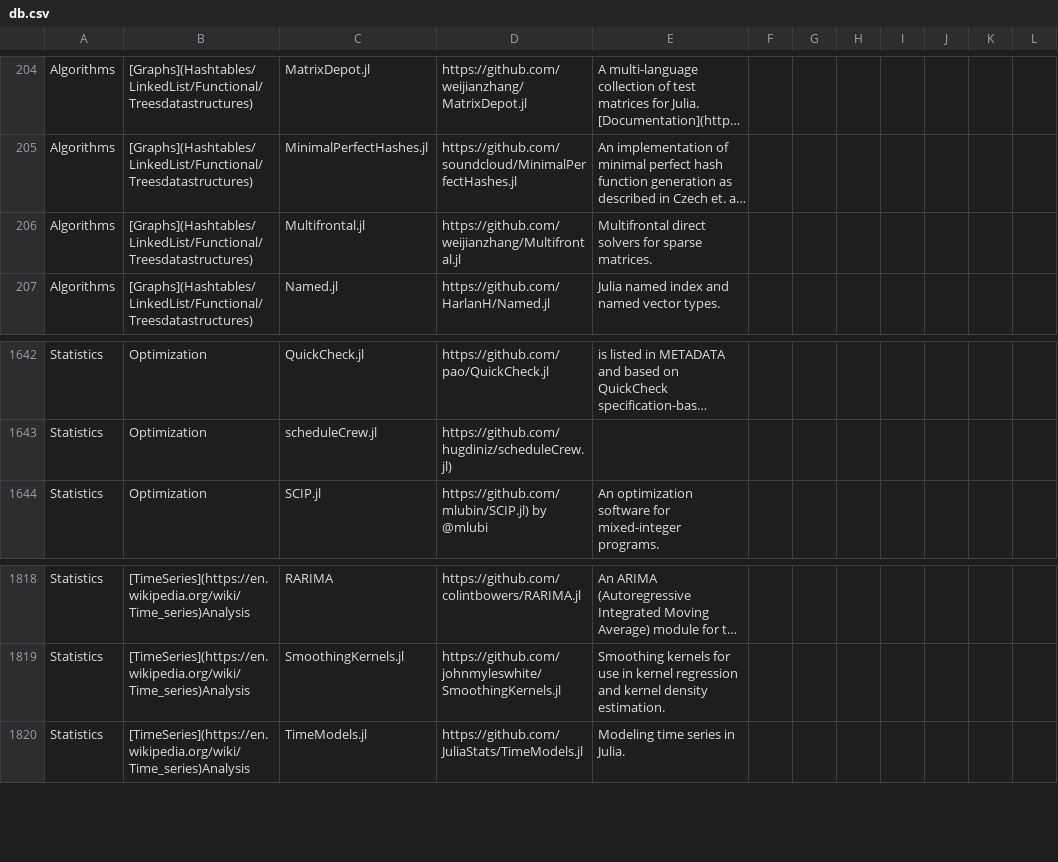
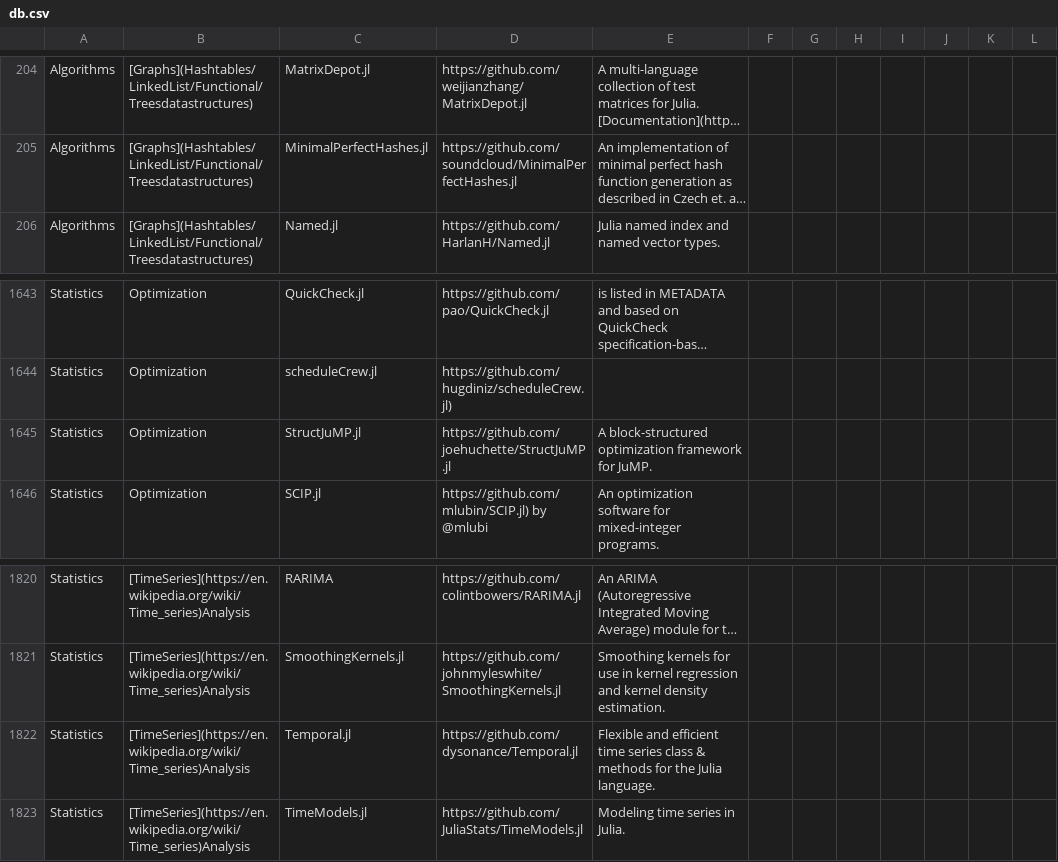
Before and after one commit to svaksha/Julia.jl, a CSV file: db.csv, drawn as a sheet; only a part is shown, gaps mark what is left out; long unchanged cells end in …; removed rows and columns are numbered as before the commit, all else as after; the diff covers the shown part only; the diff names each change by its address in the sheet, - before the commit and + after, or states it on an @@ line.

Commit message:
@dysonance : Temporal.jl

```diff
--- a/db.csv
+++ b/db.csv
-row 206: Algorithms | [Graphs](Hashtables/LinkedList/Functional/Treesdatastructures) | Multifrontal.jl | https://github.com/weijianzhang/Multifrontal.jl | Multifrontal direct solvers for sparse matrices.
+row 1645: Statistics | Optimization | StructJuMP.jl | https://github.com/joehuchette/StructJuMP.jl | A block-structured optimization framework for JuMP.
+row 1822: Statistics | [TimeSeries](https://en.wikipedia.org/wiki/Time_series)Analysis | Temporal.jl | https://github.com/dysonance/Temporal.jl | Flexible and efficient time series class & methods for the Julia language.
```
Also changed, not shown: 7 added rows, 5 removed rows, 11 moved rows and 22 edited cells elsewhere in this file, 3 other files.
